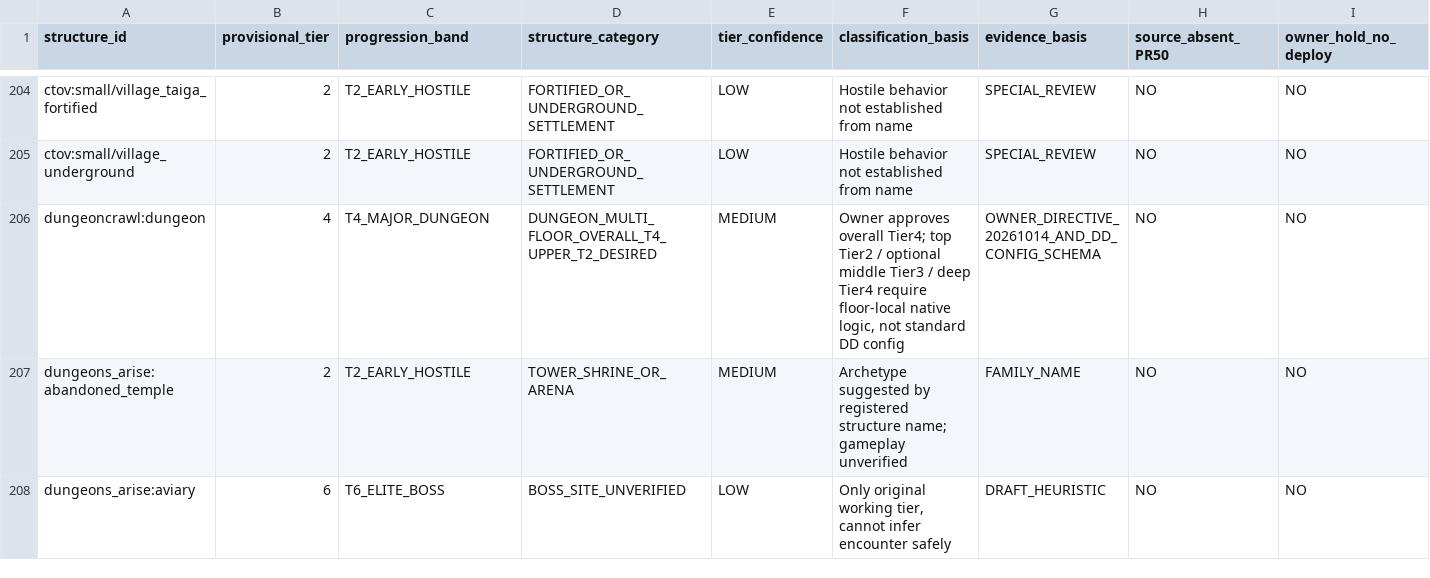
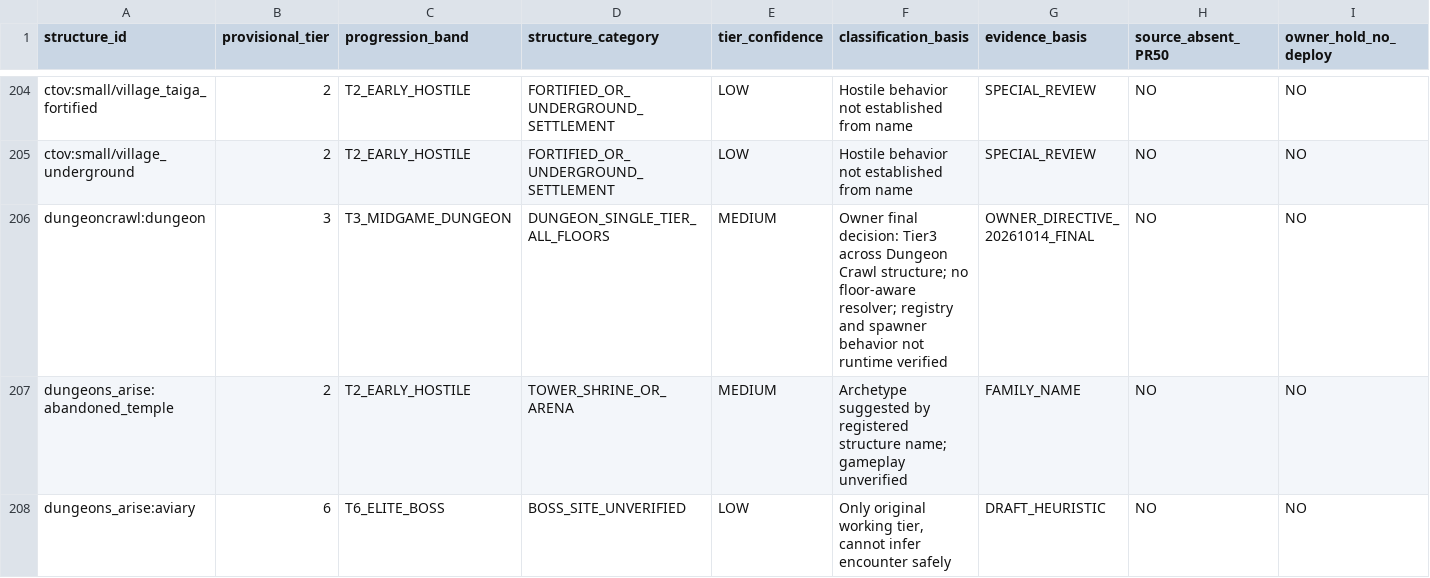
Before and after one commit to alsynth/AmbientOdyssey, a CSV file: docs/balance/DD_PROVISIONAL_CATEGORIES_CONFIDENCE_20261014.csv, drawn as a sheet; only a part is shown, gaps mark what is left out; the diff names each change by its address in the sheet, - before the commit and + after, or states it on an @@ line.

Commit message:
balance: Dungeon Crawl final Tier3 all floors; cancel Tier4 and floor-aware split plan

```diff
--- a/docs/balance/DD_PROVISIONAL_CATEGORIES_CONFIDENCE_20261014.csv
+++ b/docs/balance/DD_PROVISIONAL_CATEGORIES_CONFIDENCE_20261014.csv
-B206 (provisional_tier): 4
+B206 (provisional_tier): 3
-C206 (progression_band): T4_MAJOR_DUNGEON
+C206 (progression_band): T3_MIDGAME_DUNGEON
-D206 (structure_category): DUNGEON_MULTI_FLOOR_OVERALL_T4_UPPER_T2_DESIRED
+D206 (structure_category): DUNGEON_SINGLE_TIER_ALL_FLOORS
-F206 (classification_basis): Owner approves overall Tier4; top Tier2 / optional middle Tier3 / deep Tier4 require floor-local native logic, not standard DD config
+F206 (classification_basis): Owner final decision: Tier3 across Dungeon Crawl structure; no floor-aware resolver; registry and spawner behavior not runtime verified
-G206 (evidence_basis): OWNER_DIRECTIVE_20261014_AND_DD_CONFIG_SCHEMA
+G206 (evidence_basis): OWNER_DIRECTIVE_20261014_FINAL
```
